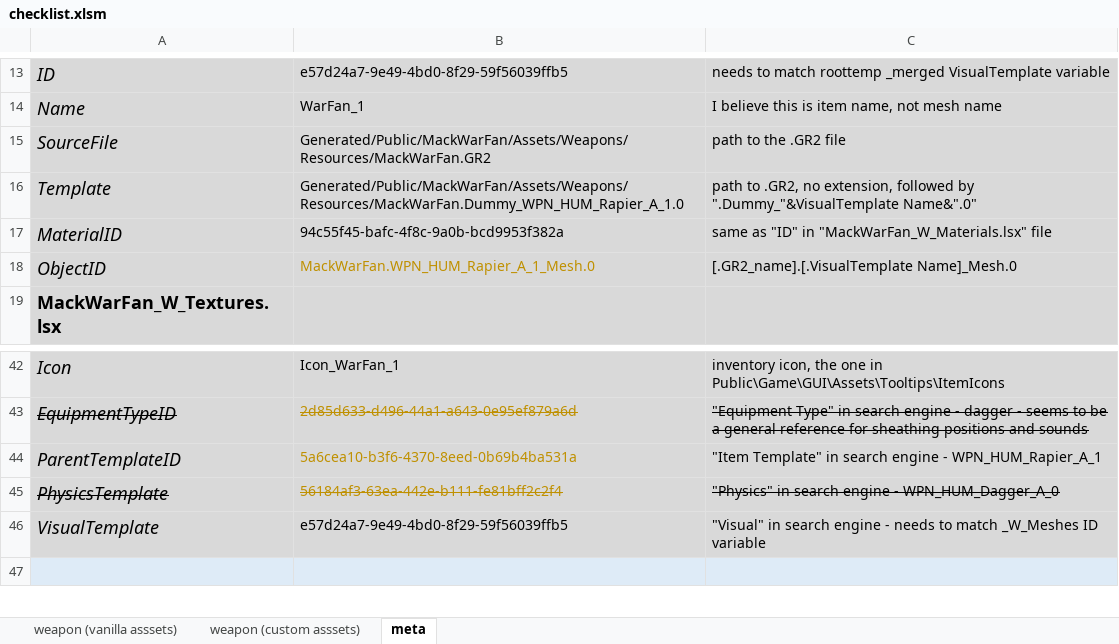
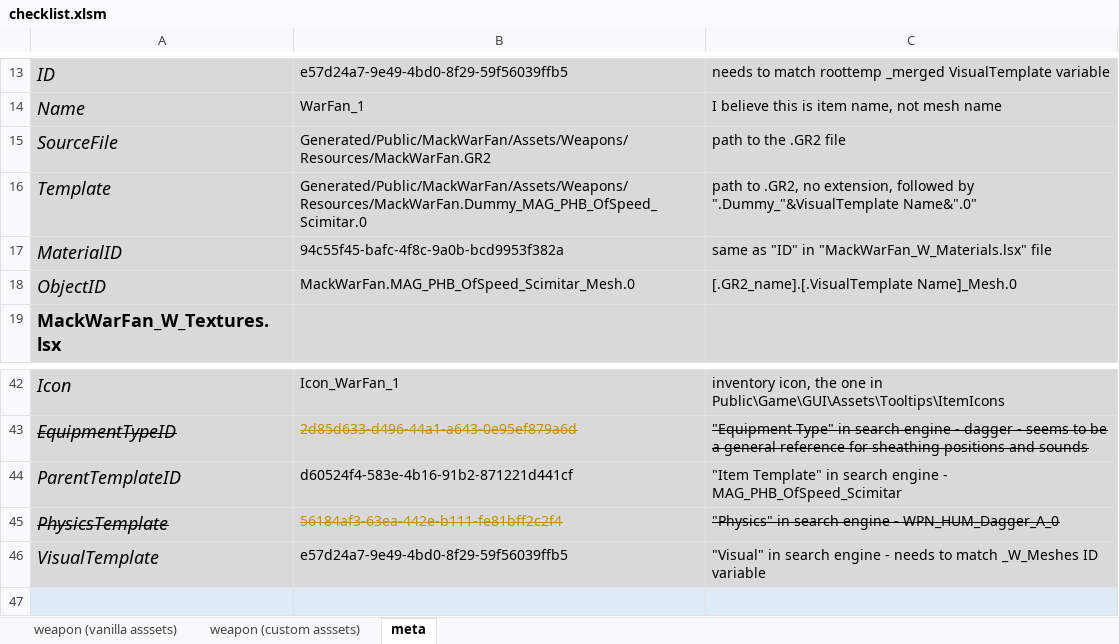
Before and after one commit to creauxx/mod_MackWarFan, an Excel workbook: checklist.xlsm, sheet meta, drawn as a sheet; only a part is shown, gaps mark what is left out; values as stored, in another font and other column widths than the file's, no borders; the diff names each change by its address in the sheet, - before the commit and + after, or states it on an @@ line.

```diff
--- a/checklist.xlsm (sheet meta)
+++ b/checklist.xlsm (sheet meta)
-B16: Generated/Public/MackWarFan/Assets/Weapons/Resources/MackWarFan.Dummy_WPN_HUM_Rapier_A_1.0
+B16: Generated/Public/MackWarFan/Assets/Weapons/Resources/MackWarFan.Dummy_MAG_PHB_OfSpeed_Scimitar.0
-B18: MackWarFan.WPN_HUM_Rapier_A_1_Mesh.0
+B18: MackWarFan.MAG_PHB_OfSpeed_Scimitar_Mesh.0
-B18 text colour: #BF9000
+B18 text colour: black
-B44: 5a6cea10-b3f6-4370-8eed-0b69b4ba531a
+B44: d60524f4-583e-4b16-91b2-871221d441cf
-B44 text colour: #BF9000
+B44 text colour: black
-C44: …engine - WPN_HUM_Rapier_A_1
+C44: …engine - MAG_PHB_OfSpeed_Scimitar
```
Also changed, not shown: 4 other files.
